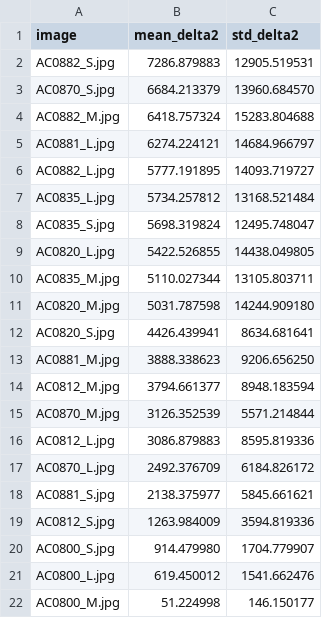
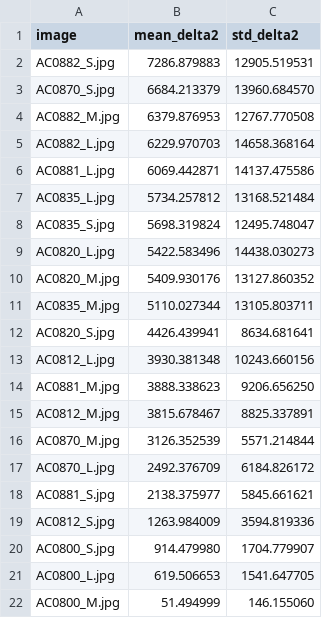
Before and after one commit to MobyDickDick/TinyLanguage, a CSV file: artifacts/converted_symbols/reports/pixel_delta2_ranking.csv, drawn as a sheet.

```diff
--- a/artifacts/converted_symbols/reports/pixel_delta2_ranking.csv
+++ b/artifacts/converted_symbols/reports/pixel_delta2_ranking.csv
@@ -3,15 +3,15 @@ AC0882_S.jpg;7286.879883;12905.519531
 AC0870_S.jpg;6684.213379;13960.684570
-AC0882_M.jpg;6418.757324;15283.804688
-AC0881_L.jpg;6274.224121;14684.966797
-AC0882_L.jpg;5777.191895;14093.719727
+AC0882_M.jpg;6379.876953;12767.770508
+AC0882_L.jpg;6229.970703;14658.368164
+AC0881_L.jpg;6069.442871;14137.475586
 AC0835_L.jpg;5734.257812;13168.521484
 AC0835_S.jpg;5698.319824;12495.748047
-AC0820_L.jpg;5422.526855;14438.049805
+AC0820_L.jpg;5422.583496;14438.030273
+AC0820_M.jpg;5409.930176;13127.860352
 AC0835_M.jpg;5110.027344;13105.803711
-AC0820_M.jpg;5031.787598;14244.909180
 AC0820_S.jpg;4426.439941;8634.681641
+AC0812_L.jpg;3930.381348;10243.660156
 AC0881_M.jpg;3888.338623;9206.656250
-AC0812_M.jpg;3794.661377;8948.183594
+AC0812_M.jpg;3815.678467;8825.337891
 AC0870_M.jpg;3126.352539;5571.214844
-AC0812_L.jpg;3086.879883;8595.819336
 AC0870_L.jpg;2492.376709;6184.826172
@@ -20,3 +20,3 @@ AC0812_S.jpg;1263.984009;3594.819336
 AC0800_S.jpg;914.479980;1704.779907
-AC0800_L.jpg;619.450012;1541.662476
-AC0800_M.jpg;51.224998;146.150177
+AC0800_L.jpg;619.506653;1541.647705
+AC0800_M.jpg;51.494999;146.155060
```
Also changed, not shown: artifacts/converted_symbols/reports/Iteration_Log.csv, artifacts/converted_symbols/reports/quality_tercile_passes.csv, 21 other files.
